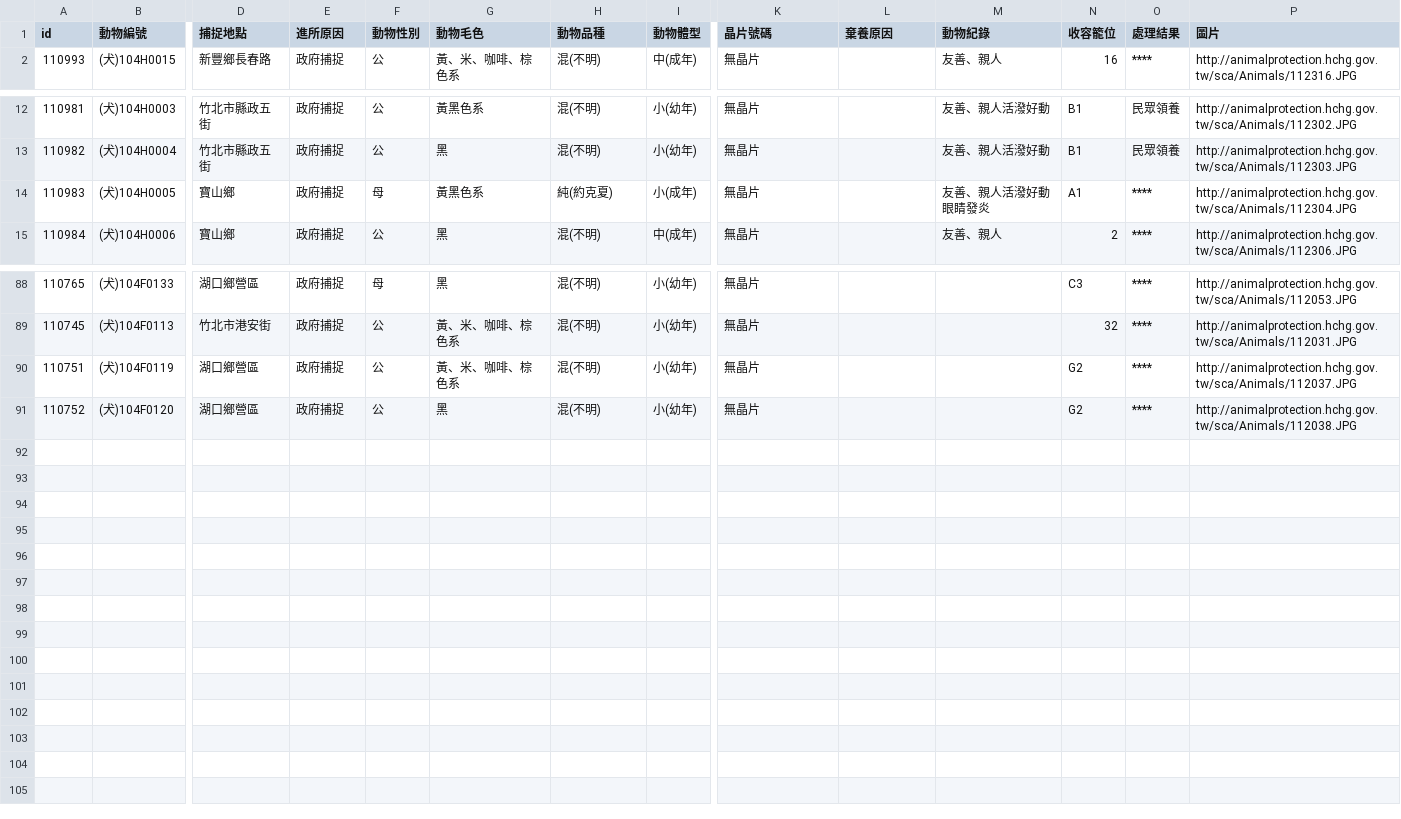
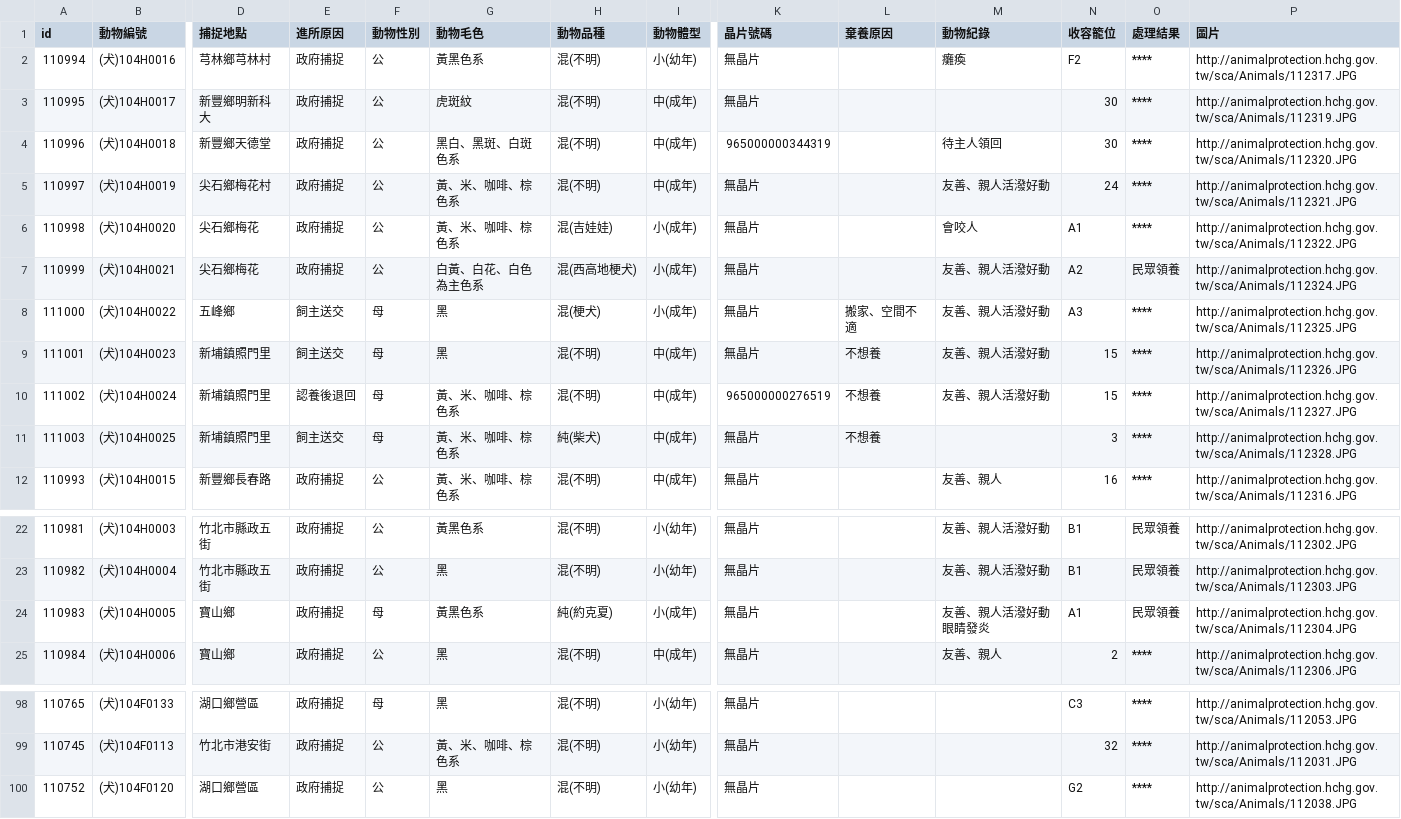
Before and after one commit to g0v/animal.coa, a CSV file: 新竹縣/all.csv, drawn as a sheet; only a part is shown, gaps mark what is left out; removed rows and columns are numbered as before the commit, all else as after; rows hold the shown columns only; the diff names each change by its address in the sheet, - before the commit and + after, or states it on an @@ line.

```diff
--- a/新竹縣/all.csv
+++ b/新竹縣/all.csv
+row 2: 110994 | (犬)104H0016 | 芎林鄉芎林村 | 政府捕捉 | 公 | 黃黑色系 | 混(不明) | 小(幼年) | 無晶片 |  | 癱瘓 | F2 | **** | http://animalprotection.hchg.gov.tw/sca/Animals/112317.JPG
+row 3: 110995 | (犬)104H0017 | 新豐鄉明新科大 | 政府捕捉 | 公 | 虎斑紋 | 混(不明) | 中(成年) | 無晶片 |  |  | 30 | **** | http://animalprotection.hchg.gov.tw/sca/Animals/112319.JPG
+row 4: 110996 | (犬)104H0018 | 新豐鄉天德堂 | 政府捕捉 | 公 | 黑白、黑斑、白斑色系 | 混(不明) | 中(成年) | 965000000344319 |  | 待主人領回 | 30 | **** | http://animalprotection.hchg.gov.tw/sca/Animals/112320.JPG
+row 5: 110997 | (犬)104H0019 | 尖石鄉梅花村 | 政府捕捉 | 公 | 黃、米、咖啡、棕色系 | 混(不明) | 中(成年) | 無晶片 |  | 友善、親人活潑好動 | 24 | **** | http://animalprotection.hchg.gov.tw/sca/Animals/112321.JPG
+row 6: 110998 | (犬)104H0020 | 尖石鄉梅花 | 政府捕捉 | 公 | 黃、米、咖啡、棕色系 | 混(吉娃娃) | 小(成年) | 無晶片 |  | 會咬人 | A1 | **** | http://animalprotection.hchg.gov.tw/sca/Animals/112322.JPG
+row 7: 110999 | (犬)104H0021 | 尖石鄉梅花 | 政府捕捉 | 公 | 白黃、白花、白色為主色系 | 混(西高地梗犬) | 小(成年) | 無晶片 |  | 友善、親人活潑好動 | A2 | 民眾領養 | http://animalprotection.hchg.gov.tw/sca/Animals/112324.JPG
+row 8: 111000 | (犬)104H0022 | 五峰鄉 | 飼主送交 | 母 | 黑 | 混(梗犬) | 小(成年) | 無晶片 | 搬家、空間不適 | 友善、親人活潑好動 | A3 | **** | http://animalprotection.hchg.gov.tw/sca/Animals/112325.JPG
+row 9: 111001 | (犬)104H0023 | 新埔鎮照門里 | 飼主送交 | 母 | 黑 | 混(不明) | 中(成年) | 無晶片 | 不想養 | 友善、親人活潑好動 | 15 | **** | http://animalprotection.hchg.gov.tw/sca/Animals/112326.JPG
+row 10: 111002 | (犬)104H0024 | 新埔鎮照門里 | 認養後退回 | 母 | 黃、米、咖啡、棕色系 | 混(不明) | 中(成年) | 965000000276519 | 不想養 | 友善、親人活潑好動 | 15 | **** | http://animalprotection.hchg.gov.tw/sca/Animals/112327.JPG
+row 11: 111003 | (犬)104H0025 | 新埔鎮照門里 | 飼主送交 | 母 | 黃、米、咖啡、棕色系 | 純(柴犬) | 中(成年) | 無晶片 | 不想養 |  | 3 | **** | http://animalprotection.hchg.gov.tw/sca/Animals/112328.JPG
-O24 (處理結果): ****
+O24 (處理結果): 民眾領養
-row 90: 110751 | (犬)104F0119 | 湖口鄉營區 | 政府捕捉 | 公 | 黃、米、咖啡、棕色系 | 混(不明) | 小(幼年) | 無晶片 |  |  | G2 | **** | http://animalprotection.hchg.gov.tw/sca/Animals/112037.JPG
```
Also changed, not shown: 臺北市/all.csv.
